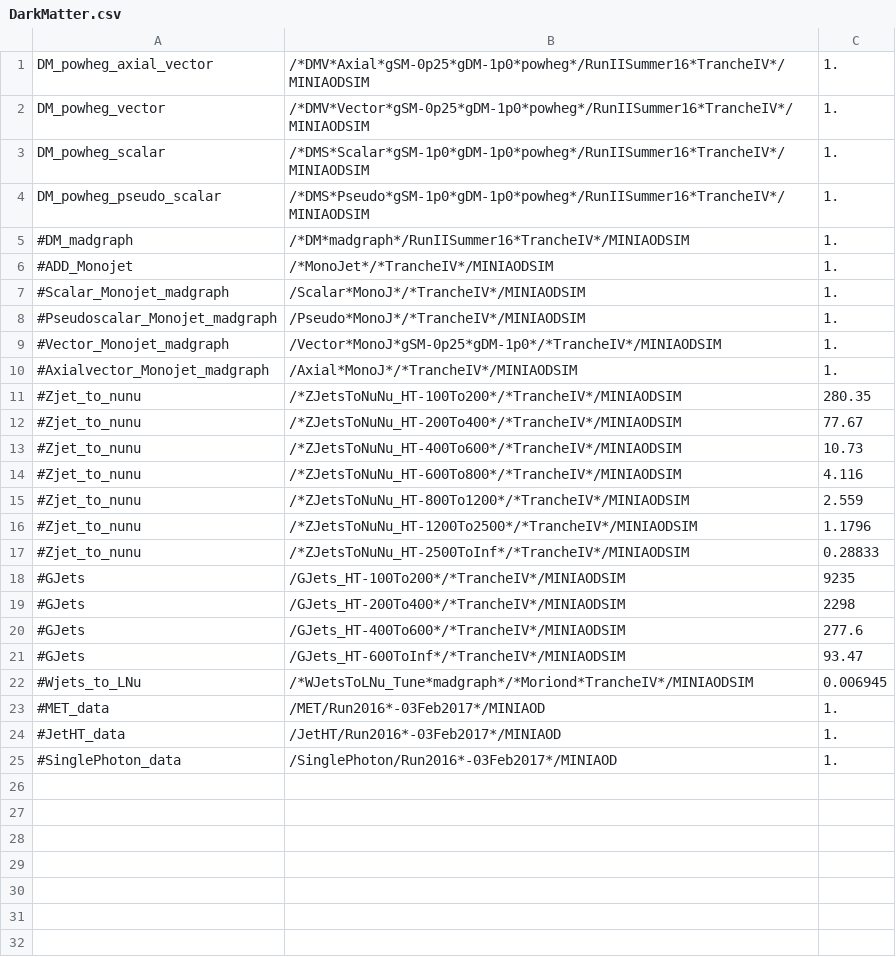
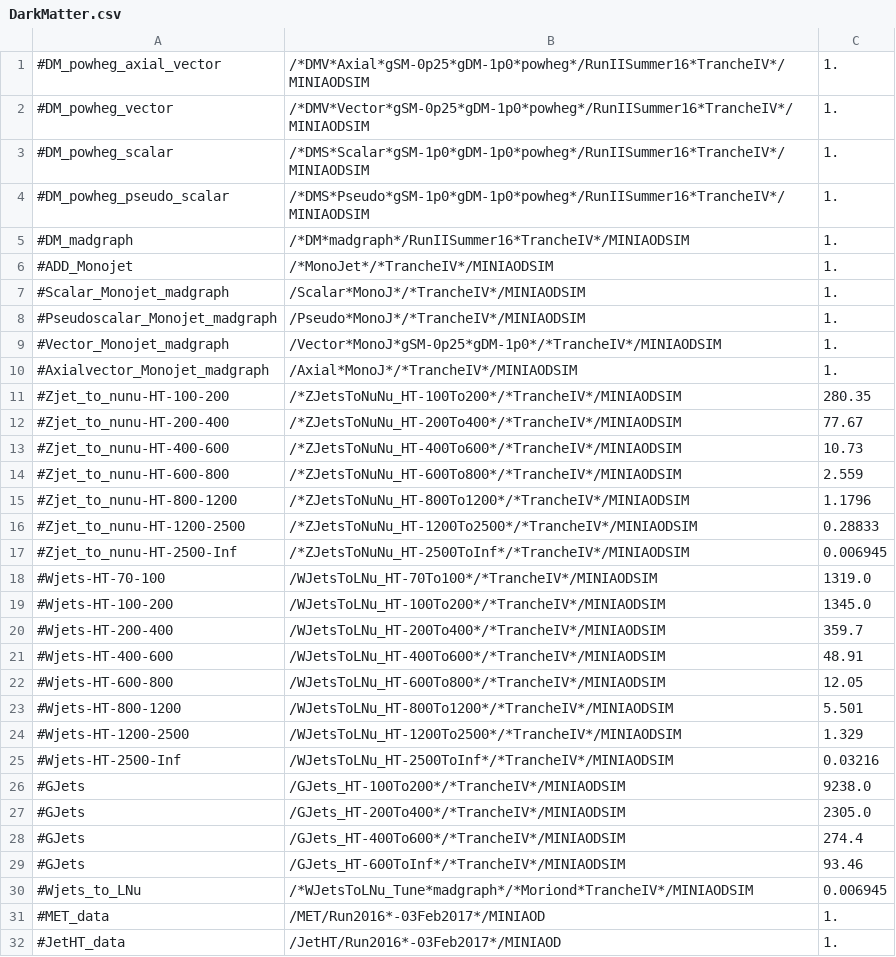
Before and after one commit to kit-cn-cms/BoostedAnalyzer_runscripts_NAF, a CSV file: DarkMatter.csv, drawn as a sheet; only a part is shown; the shorter side is filled out with more unchanged rows.

Commit message:
corrected Z(nunu)+jets cross sections

```diff
--- a/DarkMatter.csv
+++ b/DarkMatter.csv
@@ -1,5 +1,5 @@
-DM_powheg_axial_vector,/*DMV*Axial*gSM-0p25*gDM-1p0*powheg*/RunIISummer16*TrancheIV*/MINIAODSIM,1.
-DM_powheg_vector,/*DMV*Vector*gSM-0p25*gDM-1p0*powheg*/RunIISummer16*TrancheIV*/MINIAODSIM,1.
-DM_powheg_scalar,/*DMS*Scalar*gSM-1p0*gDM-1p0*powheg*/RunIISummer16*TrancheIV*/MINIAODSIM,1.
-DM_powheg_pseudo_scalar,/*DMS*Pseudo*gSM-1p0*gDM-1p0*powheg*/RunIISummer16*TrancheIV*/MINIAODSIM,1.
+#DM_powheg_axial_vector,/*DMV*Axial*gSM-0p25*gDM-1p0*powheg*/RunIISummer16*TrancheIV*/MINIAODSIM,1.
+#DM_powheg_vector,/*DMV*Vector*gSM-0p25*gDM-1p0*powheg*/RunIISummer16*TrancheIV*/MINIAODSIM,1.
+#DM_powheg_scalar,/*DMS*Scalar*gSM-1p0*gDM-1p0*powheg*/RunIISummer16*TrancheIV*/MINIAODSIM,1.
+#DM_powheg_pseudo_scalar,/*DMS*Pseudo*gSM-1p0*gDM-1p0*powheg*/RunIISummer16*TrancheIV*/MINIAODSIM,1.
 #DM_madgraph,/*DM*madgraph*/RunIISummer16*TrancheIV*/MINIAODSIM,1.
@@ -10,13 +10,21 @@ DM_powheg_pseudo_scalar,/*DMS*Pseudo*gSM-1p0*gDM-1p0*powheg*/RunIISummer16*Tranc
 #Axialvector_Monojet_madgraph,/Axial*MonoJ*/*TrancheIV*/MINIAODSIM,1.
-#Zjet_to_nunu,/*ZJetsToNuNu_HT-100To200*/*TrancheIV*/MINIAODSIM,280.35
-#Zjet_to_nunu,/*ZJetsToNuNu_HT-200To400*/*TrancheIV*/MINIAODSIM,77.67
-#Zjet_to_nunu,/*ZJetsToNuNu_HT-400To600*/*TrancheIV*/MINIAODSIM,10.73
-#Zjet_to_nunu,/*ZJetsToNuNu_HT-600To800*/*TrancheIV*/MINIAODSIM,4.116
-#Zjet_to_nunu,/*ZJetsToNuNu_HT-800To1200*/*TrancheIV*/MINIAODSIM,2.559
-#Zjet_to_nunu,/*ZJetsToNuNu_HT-1200To2500*/*TrancheIV*/MINIAODSIM,1.1796
-#Zjet_to_nunu,/*ZJetsToNuNu_HT-2500ToInf*/*TrancheIV*/MINIAODSIM,0.28833
-#GJets,/GJets_HT-100To200*/*TrancheIV*/MINIAODSIM,9235
-#GJets,/GJets_HT-200To400*/*TrancheIV*/MINIAODSIM,2298
-#GJets,/GJets_HT-400To600*/*TrancheIV*/MINIAODSIM,277.6
-#GJets,/GJets_HT-600ToInf*/*TrancheIV*/MINIAODSIM,93.47
+#Zjet_to_nunu-HT-100-200,/*ZJetsToNuNu_HT-100To200*/*TrancheIV*/MINIAODSIM,280.35
+#Zjet_to_nunu-HT-200-400,/*ZJetsToNuNu_HT-200To400*/*TrancheIV*/MINIAODSIM,77.67
+#Zjet_to_nunu-HT-400-600,/*ZJetsToNuNu_HT-400To600*/*TrancheIV*/MINIAODSIM,10.73
+#Zjet_to_nunu-HT-600-800,/*ZJetsToNuNu_HT-600To800*/*TrancheIV*/MINIAODSIM,2.559
+#Zjet_to_nunu-HT-800-1200,/*ZJetsToNuNu_HT-800To1200*/*TrancheIV*/MINIAODSIM,1.1796
+#Zjet_to_nunu-HT-1200-2500,/*ZJetsToNuNu_HT-1200To2500*/*TrancheIV*/MINIAODSIM,0.28833
+#Zjet_to_nunu-HT-2500-Inf,/*ZJetsToNuNu_HT-2500ToInf*/*TrancheIV*/MINIAODSIM,0.006945
+#Wjets-HT-70-100,/WJetsToLNu_HT-70To100*/*TrancheIV*/MINIAODSIM,1319.0
+#Wjets-HT-100-200,/WJetsToLNu_HT-100To200*/*TrancheIV*/MINIAODSIM,1345.0
+#Wjets-HT-200-400,/WJetsToLNu_HT-200To400*/*TrancheIV*/MINIAODSIM,359.7
+#Wjets-HT-400-600,/WJetsToLNu_HT-400To600*/*TrancheIV*/MINIAODSIM,48.91
+#Wjets-HT-600-800,/WJetsToLNu_HT-600To800*/*TrancheIV*/MINIAODSIM,12.05
+#Wjets-HT-800-1200,/WJetsToLNu_HT-800To1200*/*TrancheIV*/MINIAODSIM,5.501
+#Wjets-HT-1200-2500,/WJetsToLNu_HT-1200To2500*/*TrancheIV*/MINIAODSIM,1.329
+#Wjets-HT-2500-Inf,/WJetsToLNu_HT-2500ToInf*/*TrancheIV*/MINIAODSIM,0.03216
+#GJets,/GJets_HT-100To200*/*TrancheIV*/MINIAODSIM,9238.0
+#GJets,/GJets_HT-200To400*/*TrancheIV*/MINIAODSIM,2305.0
+#GJets,/GJets_HT-400To600*/*TrancheIV*/MINIAODSIM,274.4
+#GJets,/GJets_HT-600ToInf*/*TrancheIV*/MINIAODSIM,93.46
 #Wjets_to_LNu,/*WJetsToLNu_Tune*madgraph*/*Moriond*TrancheIV*/MINIAODSIM,0.006945
```
Also changed, not shown: 3 other files.
